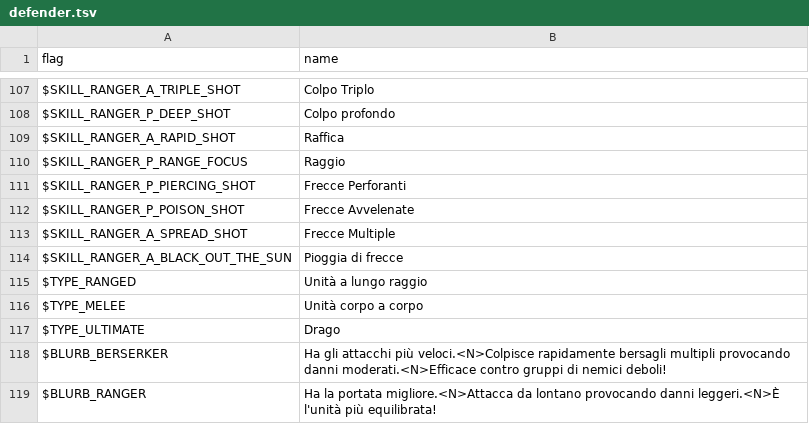
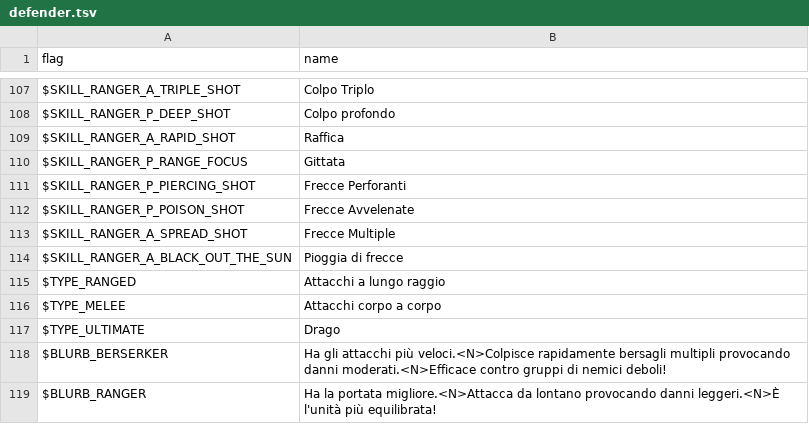
Before and after one commit to larsiusprime/defendersquest-loc, a TSV file: dq1_dx/it-IT/defender.tsv, drawn as a sheet; only a part is shown, gaps mark what is left out; the diff covers the shown part only.

Commit message:
Update defender.tsv

```diff
--- a/dq1_dx/it-IT/defender.tsv
+++ b/dq1_dx/it-IT/defender.tsv
@@ -109,3 +109,3 @@ $SKILL_RANGER_P_DEEP_SHOT	Colpo profondo
 $SKILL_RANGER_A_RAPID_SHOT	Raffica
-$SKILL_RANGER_P_RANGE_FOCUS	Raggio
+$SKILL_RANGER_P_RANGE_FOCUS	Gittata
 $SKILL_RANGER_P_PIERCING_SHOT	Frecce Perforanti
@@ -114,4 +114,4 @@ $SKILL_RANGER_A_SPREAD_SHOT	Frecce Multiple
 $SKILL_RANGER_A_BLACK_OUT_THE_SUN	Pioggia di frecce
-$TYPE_RANGED	Unità a lungo raggio
-$TYPE_MELEE	Unità corpo a corpo
+$TYPE_RANGED	Attacchi a lungo raggio
+$TYPE_MELEE	Attacchi corpo a corpo
 $TYPE_ULTIMATE	Drago
```
Also changed, not shown: 12 edited cells elsewhere in this file.
